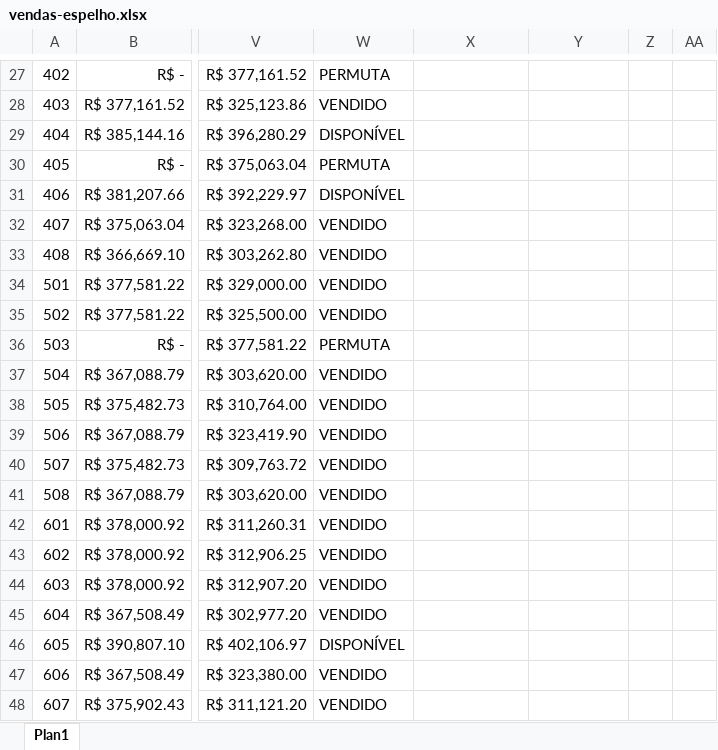
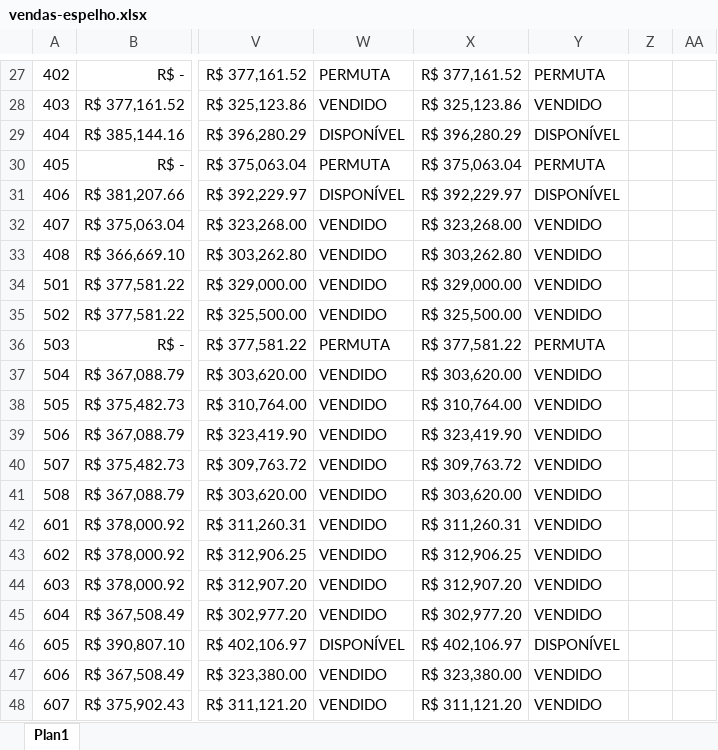
Before and after one commit to rsslan/upburiti, an Excel workbook: data/vendas-espelho.xlsx, sheet Plan1, drawn as a sheet; only a part is shown, gaps mark what is left out; values as stored, in another font and other column widths than the file's, no borders; the diff covers the shown part only; the diff names each change by its address in the sheet, - before the commit and + after, or states it on an @@ line.

```diff
--- a/data/vendas-espelho.xlsx (sheet Plan1)
+++ b/data/vendas-espelho.xlsx (sheet Plan1)
-X27: (empty)
+X27: R$ 377,161.52
-Y27: (empty)
+Y27: PERMUTA
-X28: (empty)
+X28: R$ 325,123.86
-Y28: (empty)
+Y28: VENDIDO
-X29: (empty)
+X29: R$ 396,280.29
-Y29: (empty)
+Y29: DISPONÍVEL
-X30: (empty)
+X30: R$ 375,063.04
-Y30: (empty)
+Y30: PERMUTA
-X31: (empty)
+X31: R$ 392,229.97
-Y31: (empty)
+Y31: DISPONÍVEL
-X32: (empty)
+X32: R$ 323,268.00
-Y32:Y35: (empty)
+Y32:Y35: VENDIDO
-X33: (empty)
+X33: R$ 303,262.80
-X34: (empty)
+X34: R$ 329,000.00
-X35: (empty)
+X35: R$ 325,500.00
-X36: (empty)
+X36: R$ 377,581.22
-Y36: (empty)
+Y36: PERMUTA
-X37: (empty)
+X37: R$ 303,620.00
-Y37:Y45: (empty)
+Y37:Y45: VENDIDO
-X38: (empty)
+X38: R$ 310,764.00
-X39: (empty)
+X39: R$ 323,419.90
-X40: (empty)
+X40: R$ 309,763.72
-X41: (empty)
+X41: R$ 303,620.00
-X42: (empty)
+X42: R$ 311,260.31
-X43: (empty)
+X43: R$ 312,906.25
-X44: (empty)
+X44: R$ 312,907.20
-X45: (empty)
+X45: R$ 302,977.20
-X46: (empty)
+X46: R$ 402,106.97
-Y46: (empty)
+Y46: DISPONÍVEL
-X47: (empty)
+X47: R$ 323,380.00
-Y47:Y48: (empty)
+Y47:Y48: VENDIDO
-X48: (empty)
+X48: R$ 311,121.20
```
Also changed, not shown: 196 edited cells elsewhere in this sheet, data/evolucao.xlsx, data/financeiro.xlsx, 3 other files.
